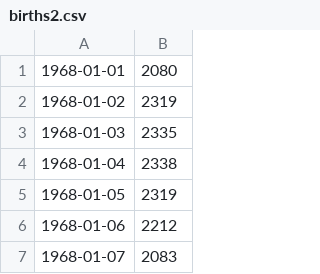
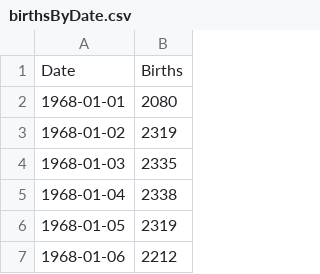
Before and after one commit to astrochoupe/birth-and-moon, a CSV file: src/main/resources/birthsByDate.csv (was src/main/resources/births2.csv), drawn as a sheet; only a part is shown; the shorter side is filled out with more unchanged rows.

```diff
--- a/src/main/resources/births2.csv
+++ b/src/main/resources/birthsByDate.csv
@@ -1 +1,2 @@
+Date,Births
 1968-01-01,2080
```
Also changed, not shown: 6 other files.
